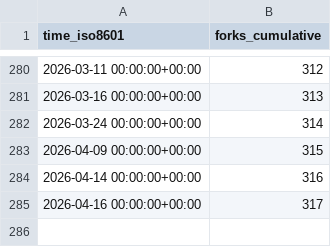
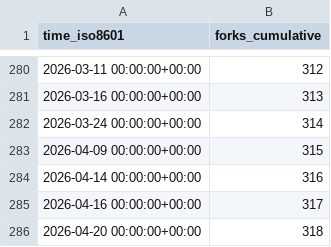
Before and after one commit to mgduda/MPAS-Model-stats, a CSV file: MPAS-Dev/MPAS-Model/ghrs-data/forks.csv, drawn as a sheet; only a part is shown, gaps mark what is left out; the diff names each change by its address in the sheet, - before the commit and + after, or states it on an @@ line.

```diff
--- a/MPAS-Dev/MPAS-Model/ghrs-data/forks.csv
+++ b/MPAS-Dev/MPAS-Model/ghrs-data/forks.csv
+row 286: 2026-04-20 00:00:00+00:00 | 318
```
